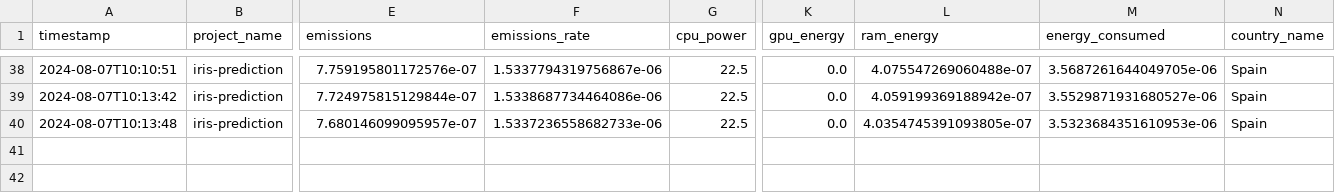
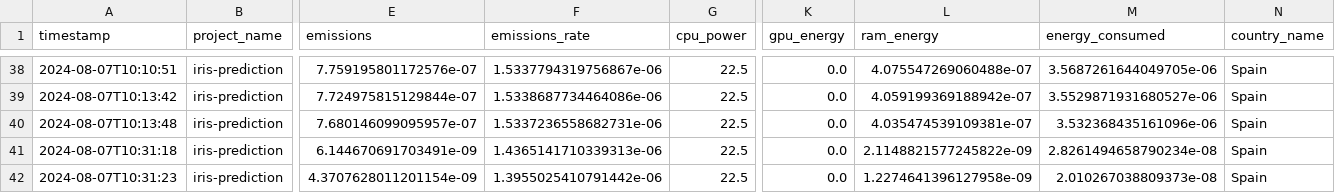
Before and after one commit to MLOps-essi-upc/MLOps2023Course-demo, a CSV file: metrics/emissions.csv, drawn as a sheet; only a part is shown, gaps mark what is left out; rows hold the shown columns only; the diff names each change by its address in the sheet, - before the commit and + after, or states it on an @@ line.

```diff
--- a/metrics/emissions.csv
+++ b/metrics/emissions.csv
-F40 (emissions_rate): 1.5337236558682733e-06
+F40 (emissions_rate): 1.5337236558682731e-06
-L40 (ram_energy): 4.0354745391093805e-07
+L40 (ram_energy): 4.035474539109381e-07
-M40 (energy_consumed): 3.5323684351610953e-06
+M40 (energy_consumed): 3.532368435161096e-06
+row 41: 2024-08-07T10:31:18 | iris-prediction | 6.144670691703491e-09 | 1.4365141710339313e-06 | 22.5 | 0.0 | 2.1148821577245822e-09 | 2.8261494658790234e-08 | Spain
+row 42: 2024-08-07T10:31:23 | iris-prediction | 4.3707628011201154e-09 | 1.3955025410791442e-06 | 22.5 | 0.0 | 1.2274641396127958e-09 | 2.010267038809373e-08 | Spain
```
Also changed, not shown: 3 other files.
